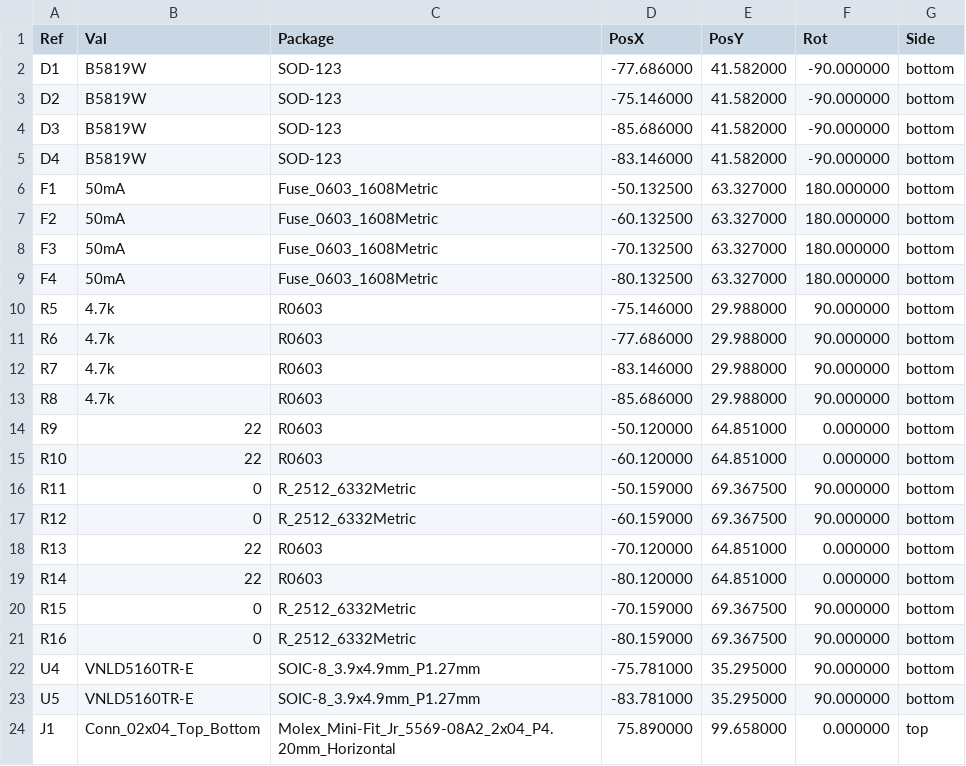
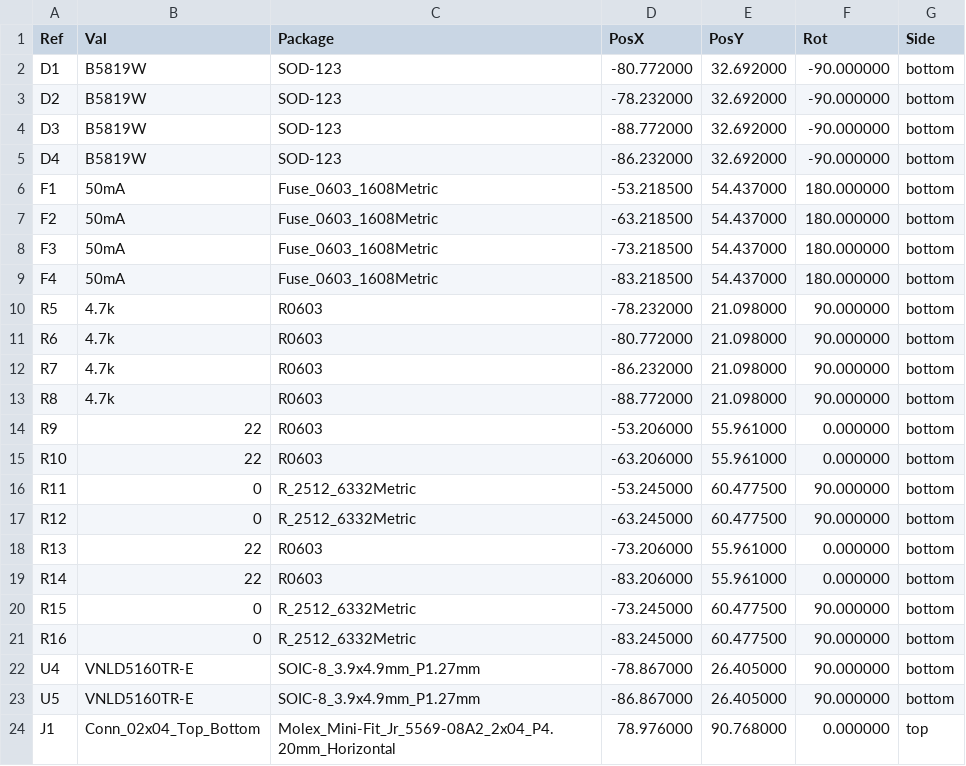
Before and after one commit to 09qwerty/Hellen-One-EP91-NA, a CSV file: gerber/EP91Starlet-all-pos.csv, drawn as a sheet; only a part is shown; the diff covers the shown part only.

```diff
--- a/gerber/EP91Starlet-all-pos.csv
+++ b/gerber/EP91Starlet-all-pos.csv
@@ -1,24 +1,24 @@
 Ref,Val,Package,PosX,PosY,Rot,Side
-"D1","B5819W","SOD-123",-77.686000,41.582000,-90.000000,bottom
-"D2","B5819W","SOD-123",-75.146000,41.582000,-90.000000,bottom
-"D3","B5819W","SOD-123",-85.686000,41.582000,-90.000000,bottom
-"D4","B5819W","SOD-123",-83.146000,41.582000,-90.000000,bottom
-"F1","50mA","Fuse_0603_1608Metric",-50.132500,63.327000,180.000000,bottom
-"F2","50mA","Fuse_0603_1608Metric",-60.132500,63.327000,180.000000,bottom
-"F3","50mA","Fuse_0603_1608Metric",-70.132500,63.327000,180.000000,bottom
-"F4","50mA","Fuse_0603_1608Metric",-80.132500,63.327000,180.000000,bottom
-"R5","4.7k","R0603",-75.146000,29.988000,90.000000,bottom
-"R6","4.7k","R0603",-77.686000,29.988000,90.000000,bottom
-"R7","4.7k","R0603",-83.146000,29.988000,90.000000,bottom
-"R8","4.7k","R0603",-85.686000,29.988000,90.000000,bottom
-"R9","22","R0603",-50.120000,64.851000,0.000000,bottom
-"R10","22","R0603",-60.120000,64.851000,0.000000,bottom
-"R11","0","R_2512_6332Metric",-50.159000,69.367500,90.000000,bottom
-"R12","0","R_2512_6332Metric",-60.159000,69.367500,90.000000,bottom
-"R13","22","R0603",-70.120000,64.851000,0.000000,bottom
-"R14","22","R0603",-80.120000,64.851000,0.000000,bottom
-"R15","0","R_2512_6332Metric",-70.159000,69.367500,90.000000,bottom
-"R16","0","R_2512_6332Metric",-80.159000,69.367500,90.000000,bottom
-"U4","VNLD5160TR-E","SOIC-8_3.9x4.9mm_P1.27mm",-75.781000,35.295000,90.000000,bottom
-"U5","VNLD5160TR-E","SOIC-8_3.9x4.9mm_P1.27mm",-83.781000,35.295000,90.000000,bottom
-"J1","Conn_02x04_Top_Bottom","Molex_Mini-Fit_Jr_5569-08A2_2x04_P4.20mm_Horizontal",75.890000,99.658000,0.000000,top
+"D1","B5819W","SOD-123",-80.772000,32.692000,-90.000000,bottom
+"D2","B5819W","SOD-123",-78.232000,32.692000,-90.000000,bottom
+"D3","B5819W","SOD-123",-88.772000,32.692000,-90.000000,bottom
+"D4","B5819W","SOD-123",-86.232000,32.692000,-90.000000,bottom
+"F1","50mA","Fuse_0603_1608Metric",-53.218500,54.437000,180.000000,bottom
+"F2","50mA","Fuse_0603_1608Metric",-63.218500,54.437000,180.000000,bottom
+"F3","50mA","Fuse_0603_1608Metric",-73.218500,54.437000,180.000000,bottom
+"F4","50mA","Fuse_0603_1608Metric",-83.218500,54.437000,180.000000,bottom
+"R5","4.7k","R0603",-78.232000,21.098000,90.000000,bottom
+"R6","4.7k","R0603",-80.772000,21.098000,90.000000,bottom
+"R7","4.7k","R0603",-86.232000,21.098000,90.000000,bottom
+"R8","4.7k","R0603",-88.772000,21.098000,90.000000,bottom
+"R9","22","R0603",-53.206000,55.961000,0.000000,bottom
+"R10","22","R0603",-63.206000,55.961000,0.000000,bottom
+"R11","0","R_2512_6332Metric",-53.245000,60.477500,90.000000,bottom
+"R12","0","R_2512_6332Metric",-63.245000,60.477500,90.000000,bottom
+"R13","22","R0603",-73.206000,55.961000,0.000000,bottom
+"R14","22","R0603",-83.206000,55.961000,0.000000,bottom
+"R15","0","R_2512_6332Metric",-73.245000,60.477500,90.000000,bottom
+"R16","0","R_2512_6332Metric",-83.245000,60.477500,90.000000,bottom
+"U4","VNLD5160TR-E","SOIC-8_3.9x4.9mm_P1.27mm",-78.867000,26.405000,90.000000,bottom
+"U5","VNLD5160TR-E","SOIC-8_3.9x4.9mm_P1.27mm",-86.867000,26.405000,90.000000,bottom
+"J1","Conn_02x04_Top_Bottom","Molex_Mini-Fit_Jr_5569-08A2_2x04_P4.20mm_Horizontal",78.976000,90.768000,0.000000,top
```
Also changed, not shown: 36 edited cells elsewhere in this file, 16 other files.
